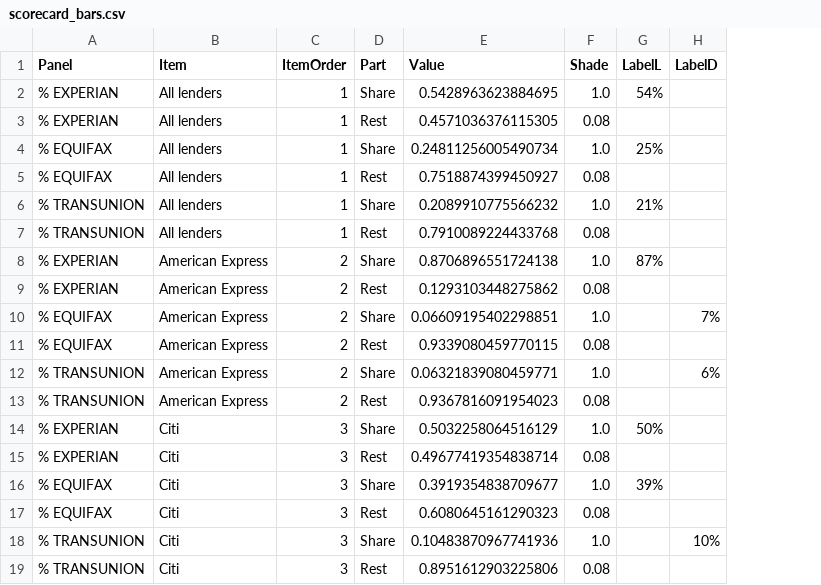
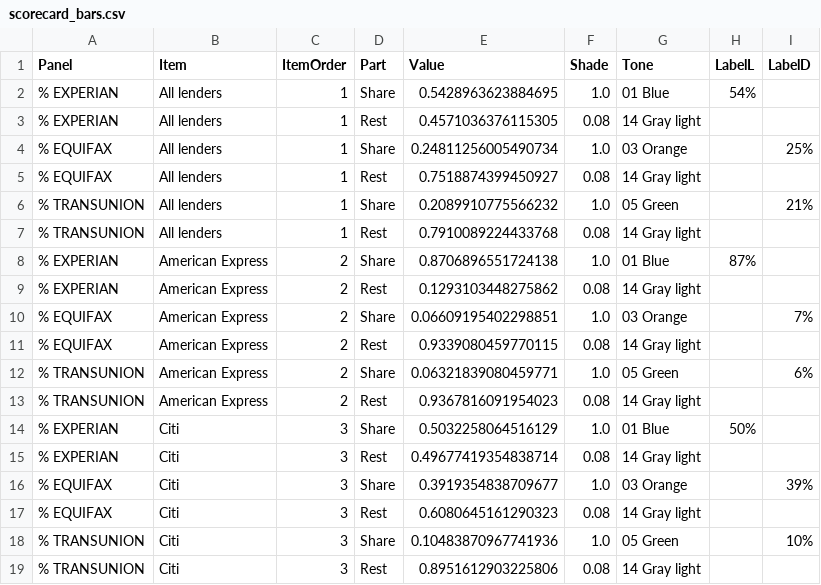
Before and after one commit to ShamarRobinson/Client-Personal-and-Business-Funding-Sequence-Dashboard, a CSV file: data/tableau/scorecard_bars.csv, drawn as a sheet; only a part is shown; addresses are those after the commit; the diff covers the shown part only; the diff names each change by its address in the sheet, - before the commit and + after, or states it on an @@ line.

```diff
--- a/data/tableau/scorecard_bars.csv
+++ b/data/tableau/scorecard_bars.csv
+column G (Tone), rows 2-19: 01 Blue | 14 Gray light | 03 Orange | 14 Gray light | 05 Green | 14 Gray light | 01 Blue | 14 Gray light | 03 Orange | 14 Gray light | 05 Green | 14 Gray light | 01 Blue | 14 Gray light | 03 Orange | 14 Gray light | 05 Green | 14 Gray light
-H4 (LabelL): 25%
+H4 (LabelL): (empty)
-I4 (LabelD): (empty)
+I4 (LabelD): 25%
-H6 (LabelL): 21%
+H6 (LabelL): (empty)
-I6 (LabelD): (empty)
+I6 (LabelD): 21%
-H16 (LabelL): 39%
+H16 (LabelL): (empty)
-I16 (LabelD): (empty)
+I16 (LabelD): 39%
```
Also changed, not shown: 20 added rows and 24 edited cells elsewhere in this file, data/tableau/regression_bars.csv, data/tableau/story_diagrams.csv, 1 other file.
